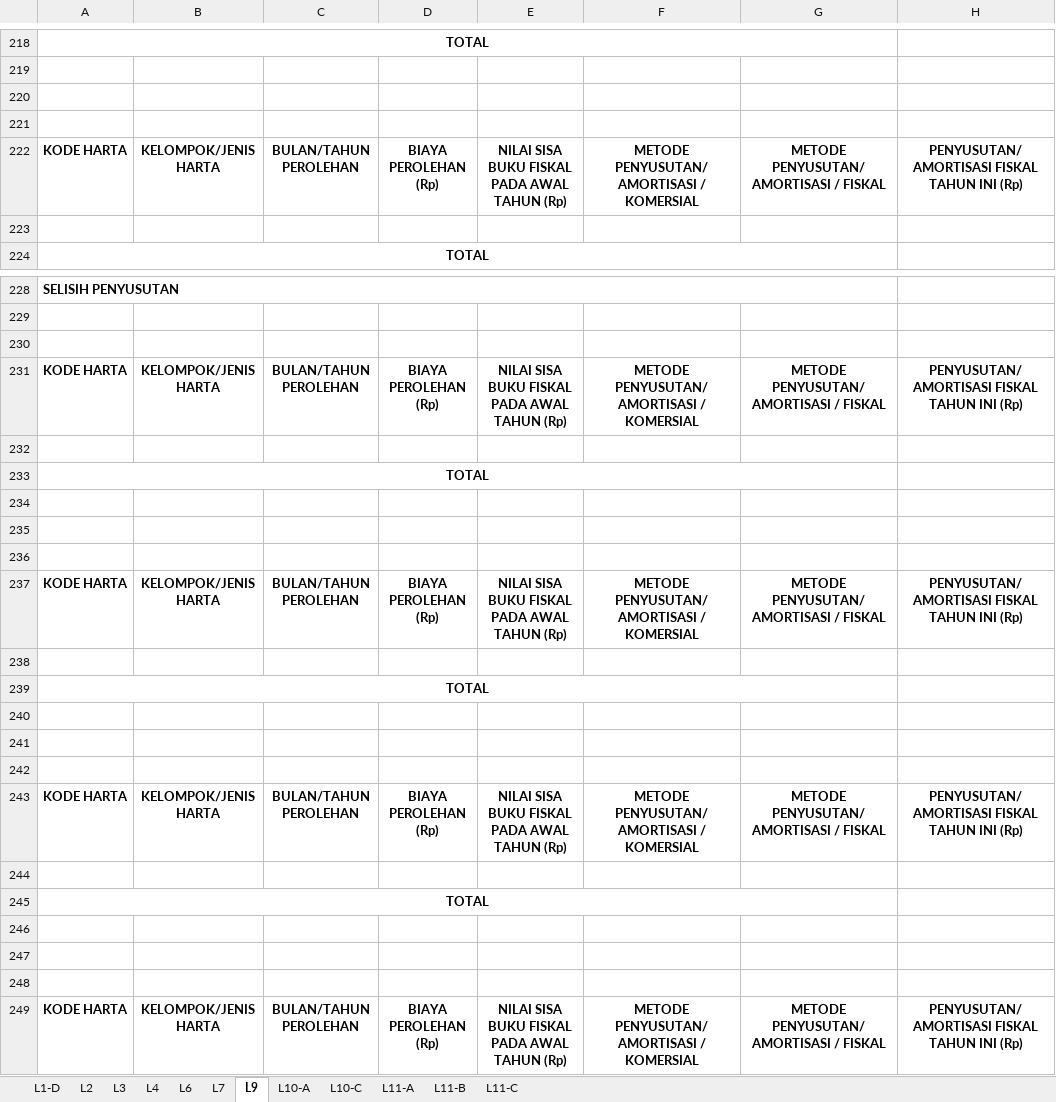
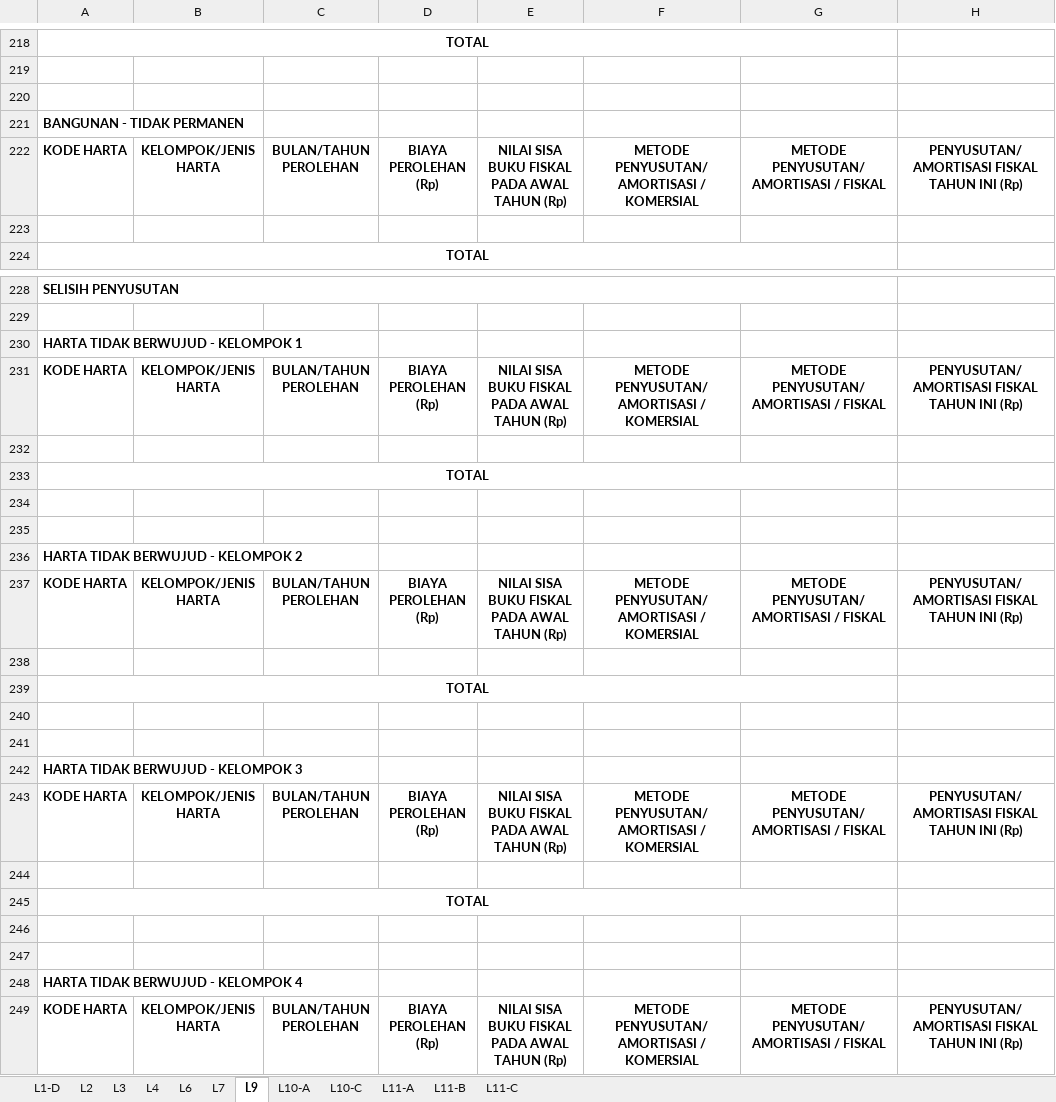
Before and after one commit to cepeter-job/spt-downloader, an Excel workbook: resources/corporate_format.xlsx, sheet L9, drawn as a sheet; only a part is shown, gaps mark what is left out; values as stored, in another font and other column widths than the file's, no borders; the diff covers the shown part only; the diff names each change by its address in the sheet, - before the commit and + after, or states it on an @@ line.

```diff
--- a/resources/corporate_format.xlsx (sheet L9)
+++ b/resources/corporate_format.xlsx (sheet L9)
-A221: (empty)
+A221: BANGUNAN - TIDAK PERMANEN
-A230: (empty)
+A230: HARTA TIDAK BERWUJUD - KELOMPOK 1
-A236: (empty)
+A236: HARTA TIDAK BERWUJUD - KELOMPOK 2
-A242: (empty)
+A242: HARTA TIDAK BERWUJUD - KELOMPOK 3
-A248: (empty)
+A248: HARTA TIDAK BERWUJUD - KELOMPOK 4
```
Also changed, not shown: 1 added row, 1 removed row, 6 edited cells and merged cells elsewhere in this sheet, 6 other files.
